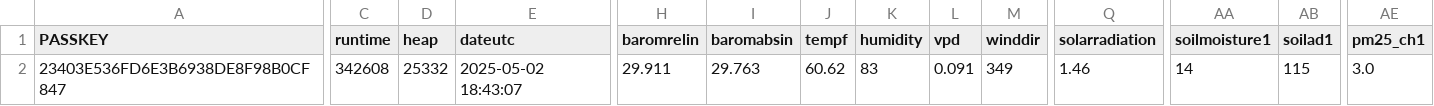
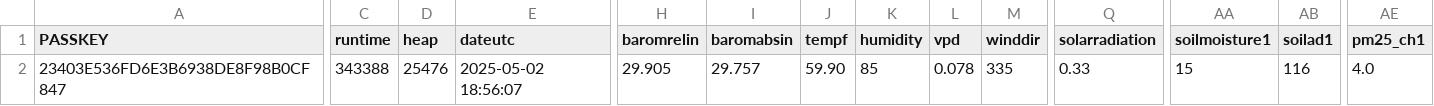
Before and after one commit to wetterzerbst/wetterdaten, a CSV file: data/live.csv, drawn as a sheet; only a part is shown, gaps mark what is left out; the diff covers the shown part only; the diff names each change by its address in the sheet, - before the commit and + after, or states it on an @@ line.

```diff
--- a/data/live.csv
+++ b/data/live.csv
-C2 (runtime): 342608
+C2 (runtime): 343388
-D2 (heap): 25332
+D2 (heap): 25476
-E2 (dateutc): 2025-05-02 18:43:07
+E2 (dateutc): 2025-05-02 18:56:07
-H2 (baromrelin): 29.911
+H2 (baromrelin): 29.905
-I2 (baromabsin): 29.763
+I2 (baromabsin): 29.757
-J2 (tempf): 60.62
+J2 (tempf): 59.90
-K2 (humidity): 83
+K2 (humidity): 85
-L2 (vpd): 0.091
+L2 (vpd): 0.078
-M2 (winddir): 349
+M2 (winddir): 335
-Q2 (solarradiation): 1.46
+Q2 (solarradiation): 0.33
-AA2 (soilmoisture1): 14
+AA2 (soilmoisture1): 15
-AB2 (soilad1): 115
+AB2 (soilad1): 116
-AE2 (pm25_ch1): 3.0
+AE2 (pm25_ch1): 4.0
```
Also changed, not shown: 3 edited cells elsewhere in this file, 2 other files.
